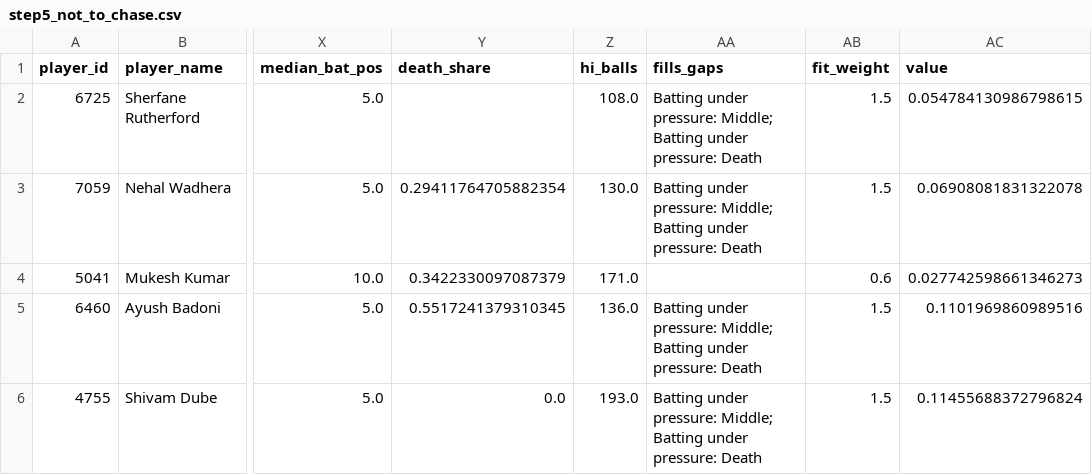
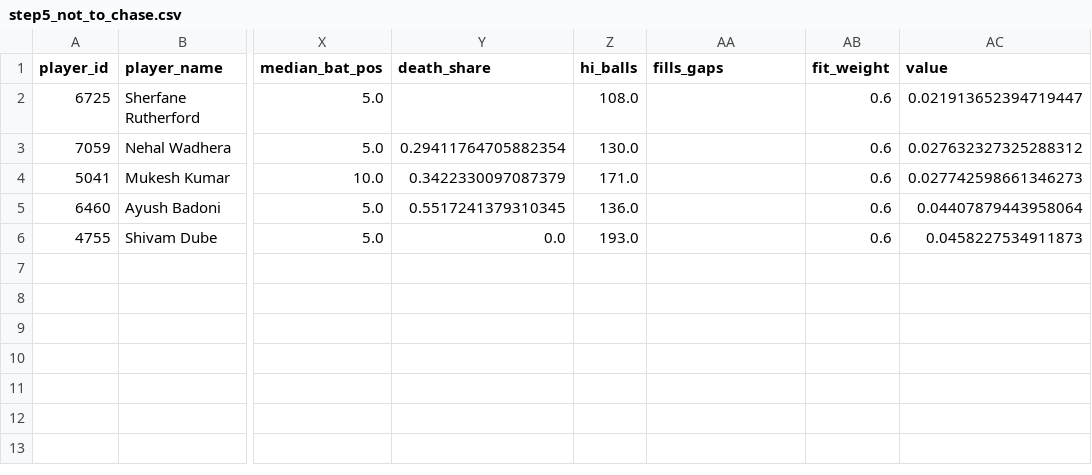
Before and after one commit to dakshsharma08/RR_Expert, a CSV file: outputs/tables/step5_not_to_chase.csv, drawn as a sheet; only a part is shown, gaps mark what is left out; the diff names each change by its address in the sheet, - before the commit and + after, or states it on an @@ line.

```diff
--- a/outputs/tables/step5_not_to_chase.csv
+++ b/outputs/tables/step5_not_to_chase.csv
-AA2:AA3 (fills_gaps): Batting under pressure: Middle; Batting under pressure: Death
+AA2:AA3 (fills_gaps): (empty)
-AB2:AB3 (fit_weight): 1.5
+AB2:AB3 (fit_weight): 0.6
-AC2 (value): 0.054784130986798615
+AC2 (value): 0.021913652394719447
-AC3 (value): 0.06908081831322078
+AC3 (value): 0.027632327325288312
-AA5:AA6 (fills_gaps): Batting under pressure: Middle; Batting under pressure: Death
+AA5:AA6 (fills_gaps): (empty)
-AB5:AB6 (fit_weight): 1.5
+AB5:AB6 (fit_weight): 0.6
-AC5 (value): 0.1101969860989516
+AC5 (value): 0.04407879443958064
-AC6 (value): 0.11455688372796824
+AC6 (value): 0.0458227534911873
```
Also changed, not shown: outputs/tables/step5_assumptions.csv, outputs/tables/step5_bench.csv, 46 other files.
